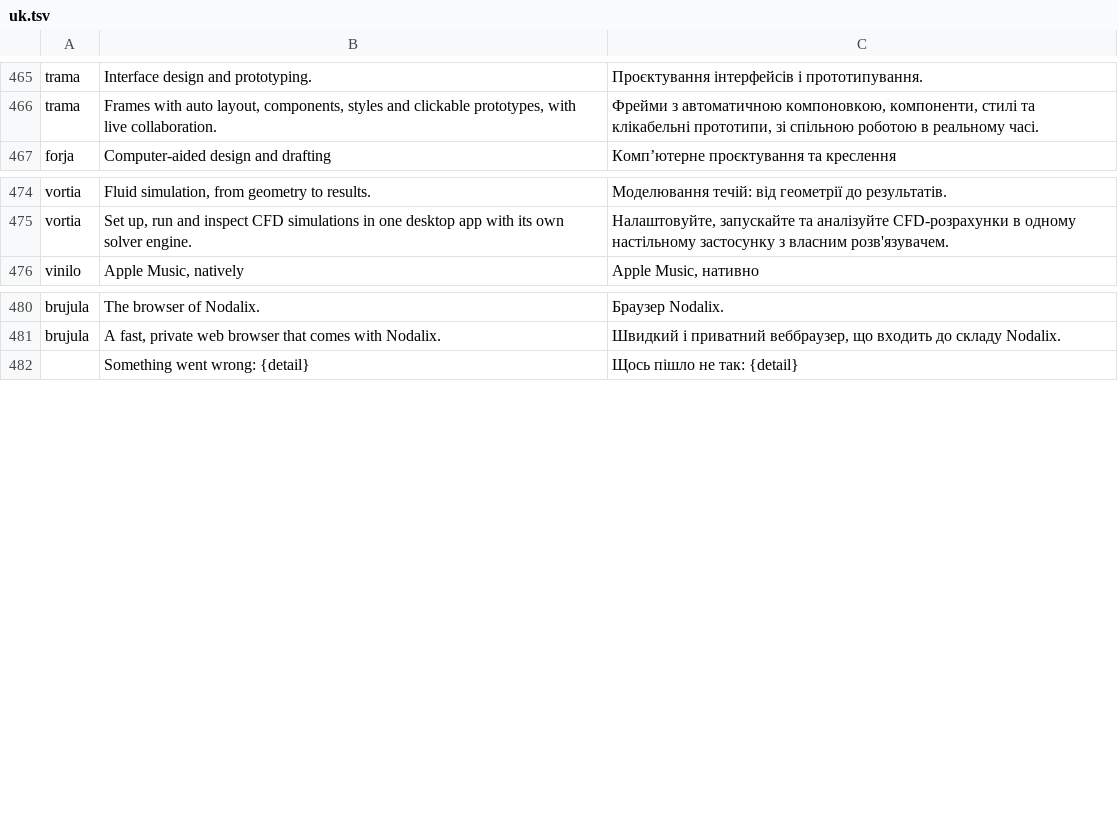
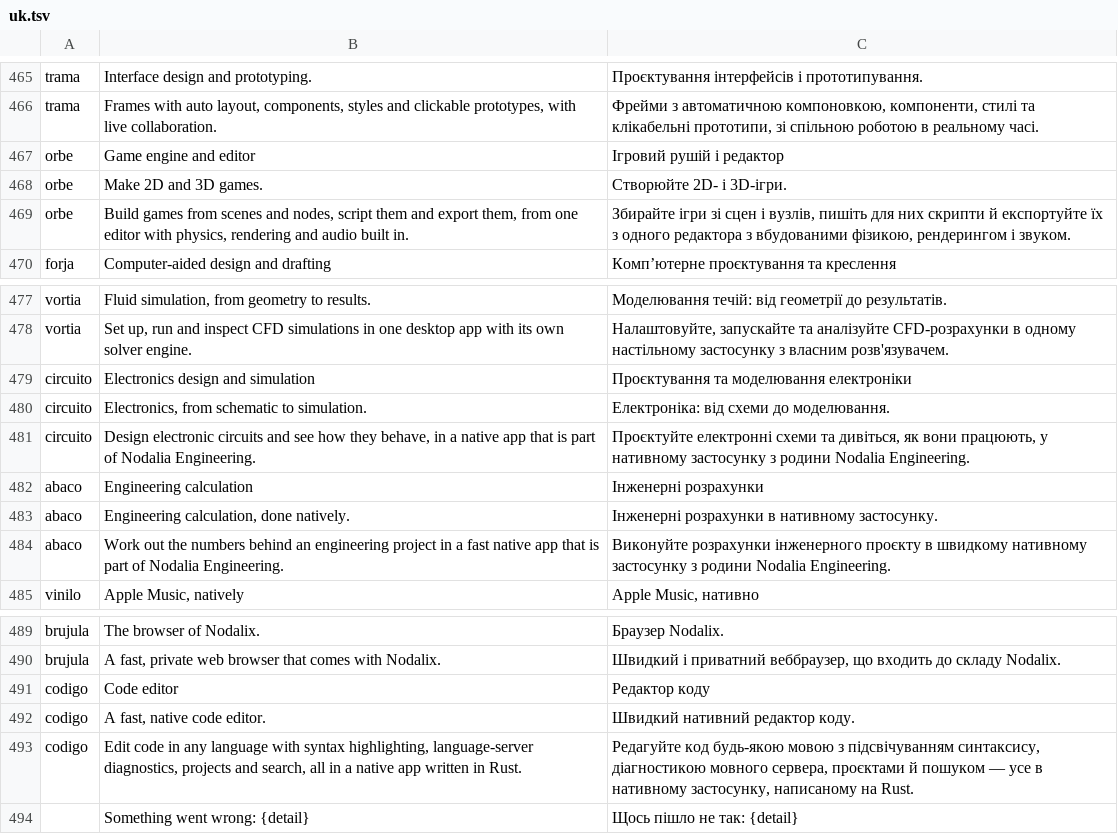
Before and after one commit to getnodalia/nodalia-launcher, a TSV file: crates/ui-egui/src/i18n/uk.tsv, drawn as a sheet; only a part is shown, gaps mark what is left out; the diff names each change by its address in the sheet, - before the commit and + after, or states it on an @@ line.

```diff
--- a/crates/ui-egui/src/i18n/uk.tsv
+++ b/crates/ui-egui/src/i18n/uk.tsv
+row 467: orbe | Game engine and editor | Ігровий рушій і редактор
+row 468: orbe | Make 2D and 3D games. | Створюйте 2D- і 3D-ігри.
+row 469: orbe | Build games from scenes and nodes, script them and export them, from one editor with physics, rendering and audio built in. | Збирайте ігри зі сцен і вузлів, пишіть для них скрипти й експортуйте їх з одного редактора з вбудованими фізикою, рендерингом і звуком.
+row 479: circuito | Electronics design and simulation | Проєктування та моделювання електроніки
+row 480: circuito | Electronics, from schematic to simulation. | Електроніка: від схеми до моделювання.
+row 481: circuito | Design electronic circuits and see how they behave, in a native app that is part of Nodalia Engineering. | Проєктуйте електронні схеми та дивіться, як вони працюють, у нативному застосунку з родини Nodalia Engineering.
+row 482: abaco | Engineering calculation | Інженерні розрахунки
+row 483: abaco | Engineering calculation, done natively. | Інженерні розрахунки в нативному застосунку.
+row 484: abaco | Work out the numbers behind an engineering project in a fast native app that is part of Nodalia Engineering. | Виконуйте розрахунки інженерного проєкту в швидкому нативному застосунку з родини Nodalia Engineering.
+row 491: codigo | Code editor | Редактор коду
+row 492: codigo | A fast, native code editor. | Швидкий нативний редактор коду.
+row 493: codigo | Edit code in any language with syntax highlighting, language-server diagnostics, projects and search, all in a native app written in Rust. | Редагуйте код будь-якою мовою з підсвічуванням синтаксису, діагностикою мовного сервера, проєктами й пошуком — усе в нативному застосунку, написаному на Rust.
```
Also changed, not shown: crates/ui-egui/src/i18n/fr.tsv, crates/ui-egui/src/i18n/hu.tsv, 26 other files.
